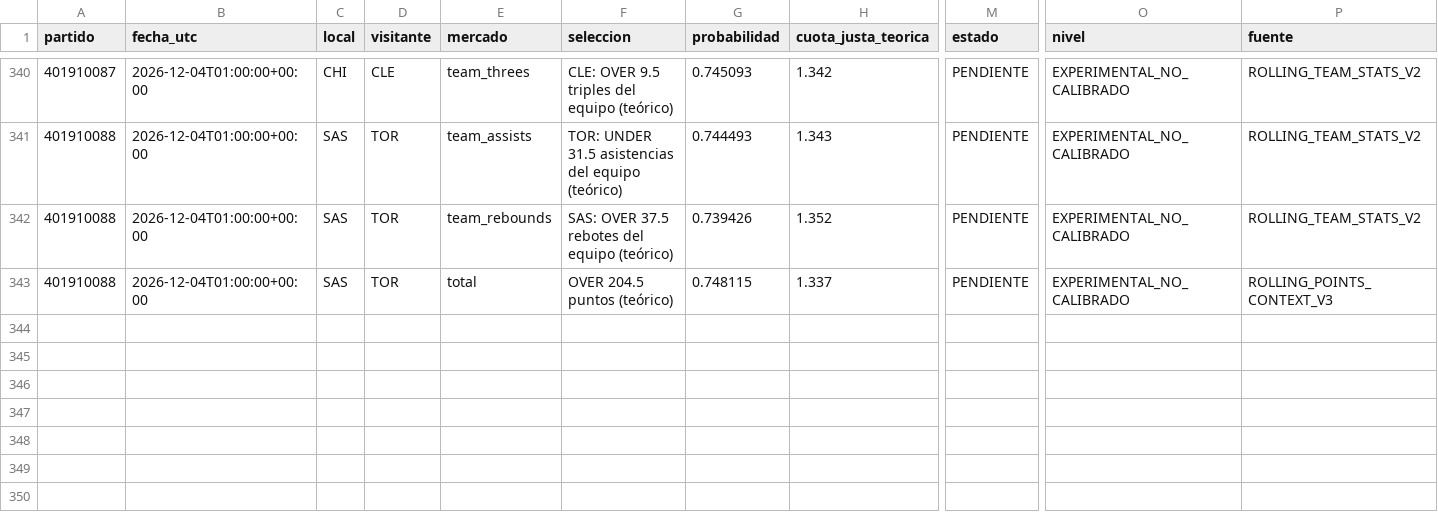
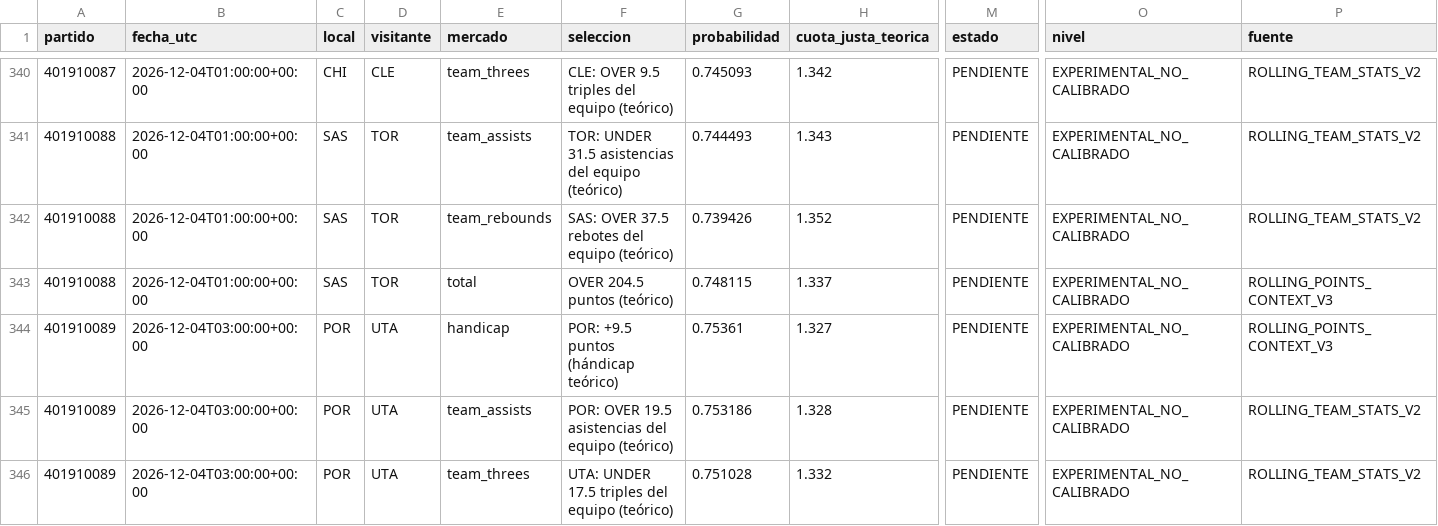
Before and after one commit to rasekes86/basketball-ai-lab, a CSV file: data/reports/top3.csv, drawn as a sheet; only a part is shown, gaps mark what is left out; rows hold the shown columns only; the diff names each change by its address in the sheet, - before the commit and + after, or states it on an @@ line.

```diff
--- a/data/reports/top3.csv
+++ b/data/reports/top3.csv
+row 344: 401910089 | 2026-12-04T03:00:00+00:00 | POR | UTA | handicap | POR: +9.5 puntos (hándicap teórico) | 0.75361 | 1.327 | PENDIENTE | EXPERIMENTAL_NO_CALIBRADO | ROLLING_POINTS_CONTEXT_V3
+row 345: 401910089 | 2026-12-04T03:00:00+00:00 | POR | UTA | team_assists | POR: OVER 19.5 asistencias del equipo (teórico) | 0.753186 | 1.328 | PENDIENTE | EXPERIMENTAL_NO_CALIBRADO | ROLLING_TEAM_STATS_V2
+row 346: 401910089 | 2026-12-04T03:00:00+00:00 | POR | UTA | team_threes | UTA: UNDER 17.5 triples del equipo (teórico) | 0.751028 | 1.332 | PENDIENTE | EXPERIMENTAL_NO_CALIBRADO | ROLLING_TEAM_STATS_V2
```
Also changed, not shown: site/reports/top3.csv, 6 other files.
